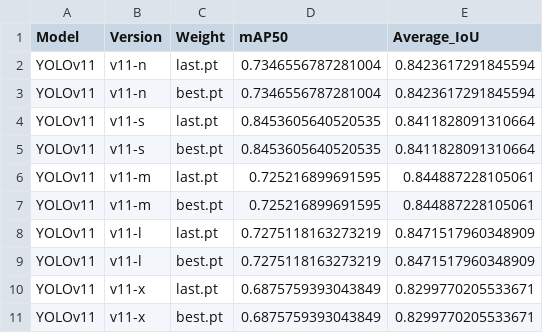
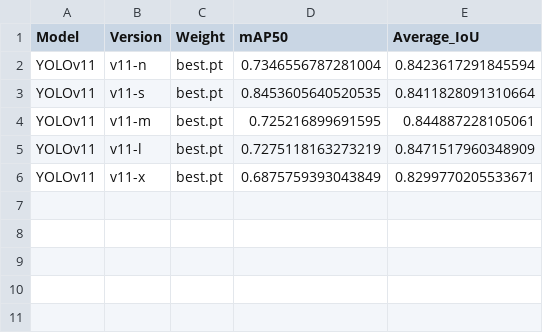
Before and after one commit to K1ethoang/Accident_Detect, a CSV file: evaluate/time_1/mAP50_IoU.csv (was evaluate/mAP50_IoU.csv), drawn as a sheet.

```diff
--- a/evaluate/mAP50_IoU.csv
+++ b/evaluate/time_1/mAP50_IoU.csv
@@ -1,11 +1,6 @@
 Model,Version,Weight,mAP50,Average_IoU
-YOLOv11,v11-n,last.pt,0.7346556787281004,0.8423617291845594
 YOLOv11,v11-n,best.pt,0.7346556787281004,0.8423617291845594
-YOLOv11,v11-s,last.pt,0.8453605640520535,0.8411828091310664
 YOLOv11,v11-s,best.pt,0.8453605640520535,0.8411828091310664
-YOLOv11,v11-m,last.pt,0.725216899691595,0.844887228105061
 YOLOv11,v11-m,best.pt,0.725216899691595,0.844887228105061
-YOLOv11,v11-l,last.pt,0.7275118163273219,0.8471517960348909
 YOLOv11,v11-l,best.pt,0.7275118163273219,0.8471517960348909
-YOLOv11,v11-x,last.pt,0.6875759393043849,0.8299770205533671
 YOLOv11,v11-x,best.pt,0.6875759393043849,0.8299770205533671
```
Also changed, not shown: 29 other files.
